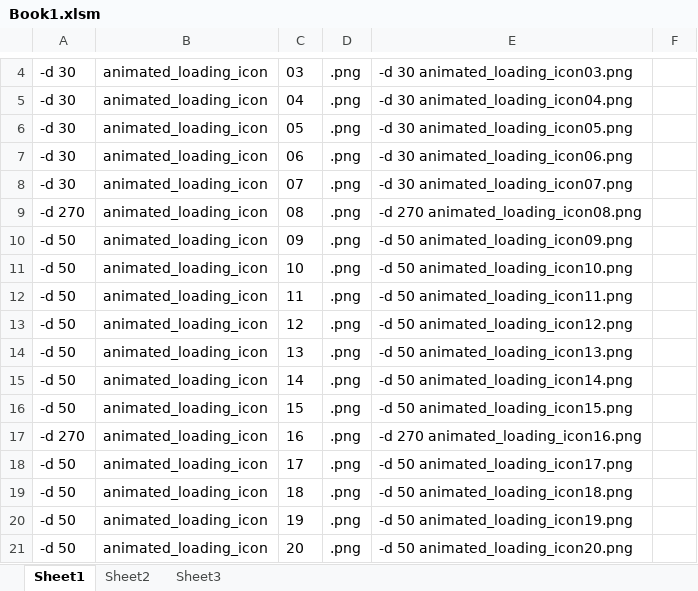
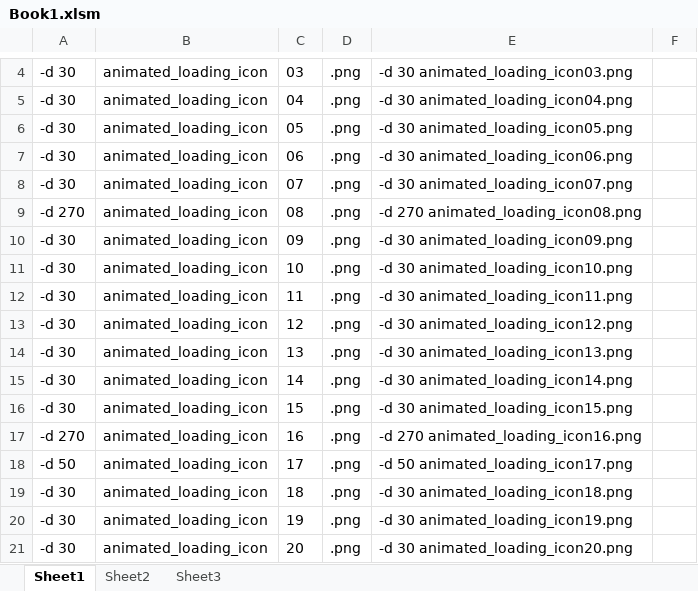
Before and after one commit to mjhorvath/Video-Game-Keyboard-Database, an Excel workbook: Loading Animation Icon/Book1.xlsm, sheet Sheet1, drawn as a sheet; only a part is shown, gaps mark what is left out; values as stored, in another font and other column widths than the file's, no borders; the diff covers the shown part only; the diff names each change by its address in the sheet, - before the commit and + after, or states it on an @@ line.

```diff
--- a/Loading Animation Icon/Book1.xlsm (sheet Sheet1)
+++ b/Loading Animation Icon/Book1.xlsm (sheet Sheet1)
-A10:A16: -d 50
+A10:A16: -d 30
-E10: -d 50 animated_loading_icon09.png
+E10: -d 30 animated_loading_icon09.png
-E11: -d 50 animated_loading_icon10.png
+E11: -d 30 animated_loading_icon10.png
-E12: -d 50 animated_loading_icon11.png
+E12: -d 30 animated_loading_icon11.png
-E13: -d 50 animated_loading_icon12.png
+E13: -d 30 animated_loading_icon12.png
-E14: -d 50 animated_loading_icon13.png
+E14: -d 30 animated_loading_icon13.png
-E15: -d 50 animated_loading_icon14.png
+E15: -d 30 animated_loading_icon14.png
-E16: -d 50 animated_loading_icon15.png
+E16: -d 30 animated_loading_icon15.png
-A19:A21: -d 50
+A19:A21: -d 30
-E19: -d 50 animated_loading_icon18.png
+E19: -d 30 animated_loading_icon18.png
-E20: -d 50 animated_loading_icon19.png
+E20: -d 30 animated_loading_icon19.png
-E21: -d 50 animated_loading_icon20.png
+E21: -d 30 animated_loading_icon20.png
```
Also changed, not shown: 21 edited cells elsewhere in this sheet, sheet Sheet2, 52 other files.
